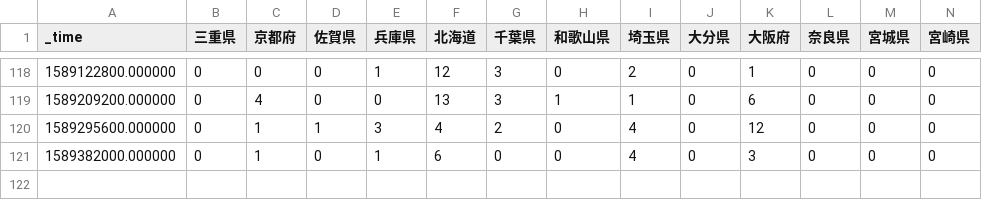
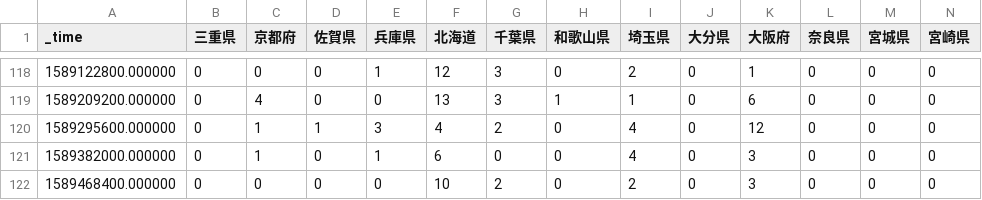
Before and after one commit to s-yamano/Splunk-COVID19-Japan, a CSV file: covid19-japan/lookups/covid19japan_nhk_47newpatients_data.csv, drawn as a sheet; only a part is shown, gaps mark what is left out; rows hold the shown columns only; the diff names each change by its address in the sheet, - before the commit and + after, or states it on an @@ line.

```diff
--- a/covid19-japan/lookups/covid19japan_nhk_47newpatients_data.csv
+++ b/covid19-japan/lookups/covid19japan_nhk_47newpatients_data.csv
+row 122: 1589468400.000000 | 0 | 0 | 0 | 0 | 10 | 2 | 0 | 2 | 0 | 3 | 0 | 0 | 0
```
Also changed, not shown: covid19-japan/lookups/Aichi.csv, covid19-japan/lookups/Chiba.csv, 9 other files.
